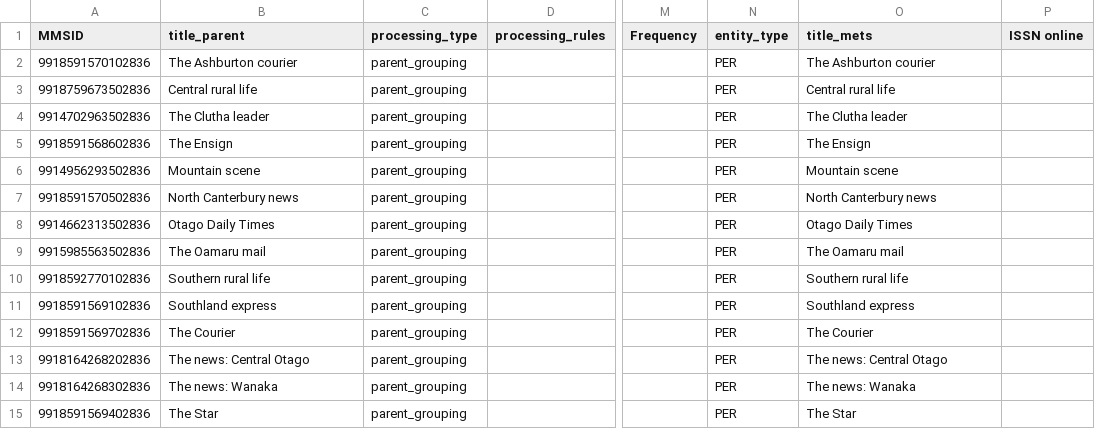
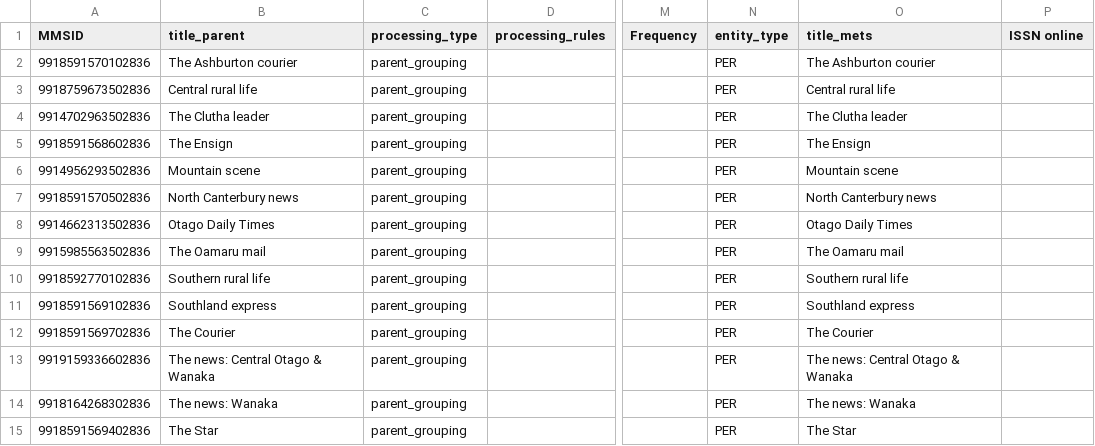
Before and after one commit to NLNZDigitalPreservation/nlnz-tools-sip-generation-newspapers, a CSV file: core/src/main/resources/nz/govt/natlib/tools/sip/generation/newspapers/default-allied-press-import-spreadsheet.csv, drawn as a sheet; only a part is shown, gaps mark what is left out; the diff names each change by its address in the sheet, - before the commit and + after, or states it on an @@ line.

Commit message:
Update alexander times title

```diff
--- a/core/src/main/resources/nz/govt/natlib/tools/sip/generation/newspapers/default-allied-press-import-spreadsheet.csv
+++ b/core/src/main/resources/nz/govt/natlib/tools/sip/generation/newspapers/default-allied-press-import-spreadsheet.csv
-A13 (MMSID): 9918164268202836
+A13 (MMSID): 9919159336602836
-B13 (title_parent): The news: Central Otago
+B13 (title_parent): The news: Central Otago & Wanaka
-O13 (title_mets): The news: Central Otago
+O13 (title_mets): The news: Central Otago & Wanaka
```
Also changed, not shown: 5 other files.
